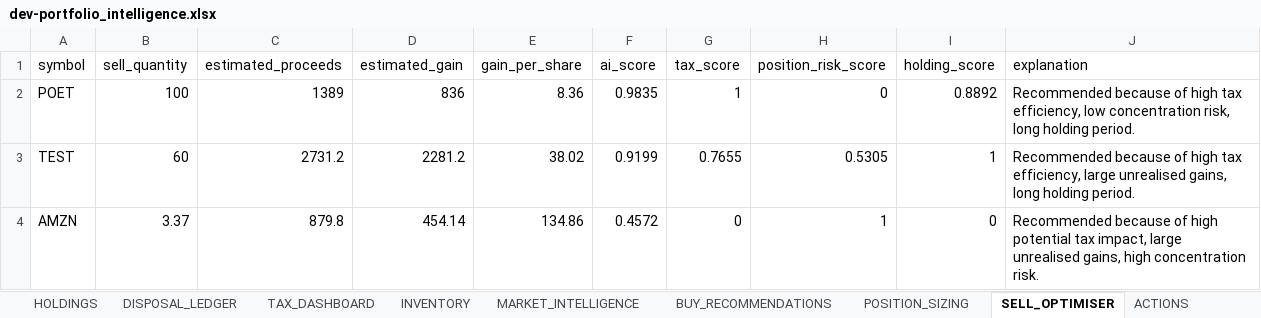
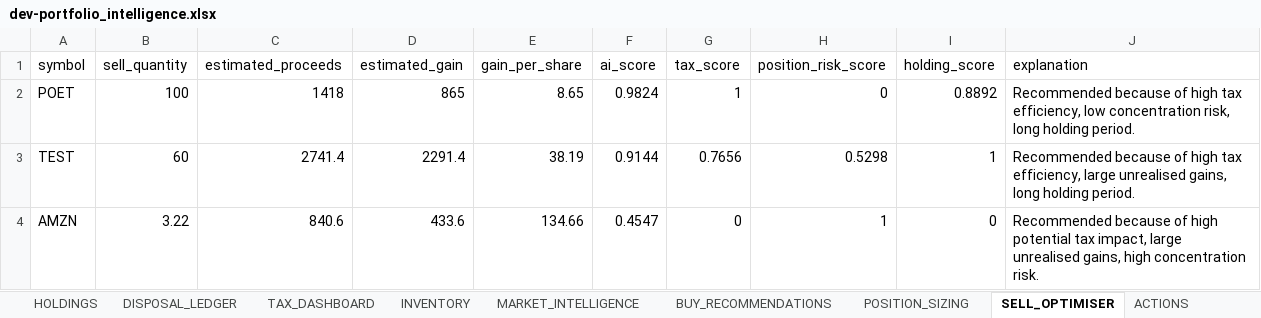
Before and after one commit to husainnatha/tradingsystem, an Excel workbook: data/exports/dev-portfolio_intelligence.xlsx, sheet SELL_OPTIMISER, drawn as a sheet; values as stored, in another font and other column widths than the file's, no borders; the diff names each change by its address in the sheet, - before the commit and + after, or states it on an @@ line.

Commit message:
Drive sell pipeline from capital state

```diff
--- a/data/exports/dev-portfolio_intelligence.xlsx (sheet SELL_OPTIMISER)
+++ b/data/exports/dev-portfolio_intelligence.xlsx (sheet SELL_OPTIMISER)
-C2 (estimated_proceeds): 1389
+C2 (estimated_proceeds): 1418
-D2 (estimated_gain): 836
+D2 (estimated_gain): 865
-E2 (gain_per_share): 8.36
+E2 (gain_per_share): 8.65
-F2 (ai_score): 0.9835
+F2 (ai_score): 0.9824
-C3 (estimated_proceeds): 2731.2
+C3 (estimated_proceeds): 2741.4
-D3 (estimated_gain): 2281.2
+D3 (estimated_gain): 2291.4
-E3 (gain_per_share): 38.02
+E3 (gain_per_share): 38.19
-F3 (ai_score): 0.9199
+F3 (ai_score): 0.9144
-G3 (tax_score): 0.7655
+G3 (tax_score): 0.7656
-H3 (position_risk_score): 0.5305
+H3 (position_risk_score): 0.5298
-B4 (sell_quantity): 3.37
+B4 (sell_quantity): 3.22
-C4 (estimated_proceeds): 879.8
+C4 (estimated_proceeds): 840.6
-D4 (estimated_gain): 454.14
+D4 (estimated_gain): 433.6
-E4 (gain_per_share): 134.86
+E4 (gain_per_share): 134.66
-F4 (ai_score): 0.4572
+F4 (ai_score): 0.4547
```
Also changed, not shown: sheet POSITION_SIZING, sheet MARKET_INTELLIGENCE, sheet BUY_RECOMMENDATIONS, sheet PORTFOLIO, sheet STRATEGY_COMPARISON, sheet INVENTORY, 3 more sheets, dashboard/tax_dashboard.xlsx, 1 other file.
